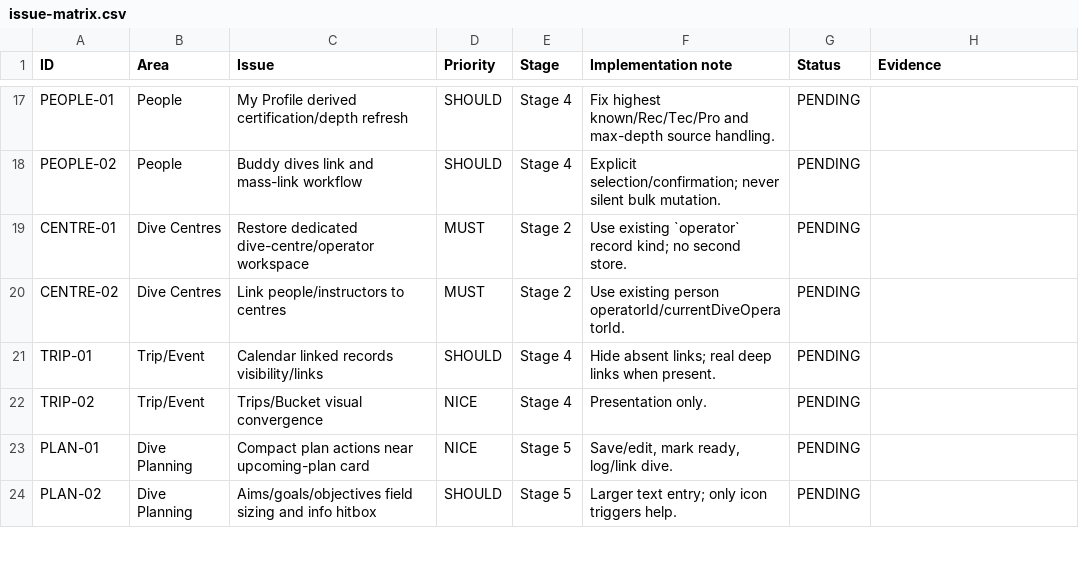
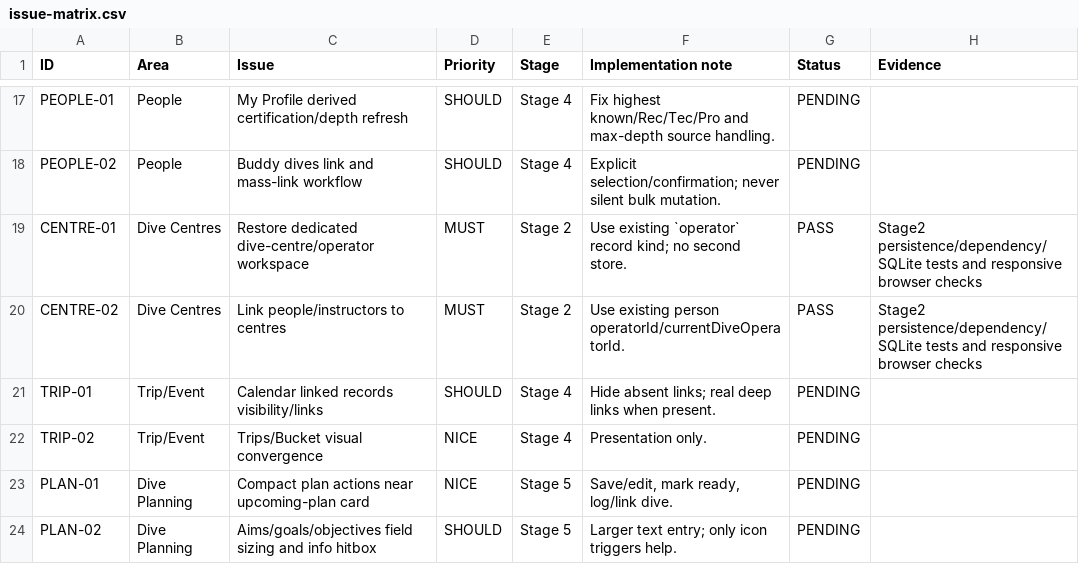
Before and after one commit to amzeus1976/zeustek-diving, a CSV file: docs/t14/issue-matrix.csv, drawn as a sheet; only a part is shown, gaps mark what is left out.

```diff
--- a/docs/t14/issue-matrix.csv
+++ b/docs/t14/issue-matrix.csv
@@ -18,4 +18,4 @@ PEOPLE-01,People,My Profile derived certification/depth refresh,SHOULD,Stage 4,F
 PEOPLE-02,People,Buddy dives link and mass-link workflow,SHOULD,Stage 4,Explicit selection/confirmation; never silent bulk mutation.,PENDING,
-CENTRE-01,Dive Centres,Restore dedicated dive-centre/operator workspace,MUST,Stage 2,Use existing `operator` record kind; no second store.,PENDING,
-CENTRE-02,Dive Centres,Link people/instructors to centres,MUST,Stage 2,Use existing person operatorId/currentDiveOperatorId.,PENDING,
+CENTRE-01,Dive Centres,Restore dedicated dive-centre/operator workspace,MUST,Stage 2,Use existing `operator` record kind; no second store.,PASS,Stage2 persistence/dependency/SQLite tests and responsive browser checks
+CENTRE-02,Dive Centres,Link people/instructors to centres,MUST,Stage 2,Use existing person operatorId/currentDiveOperatorId.,PASS,Stage2 persistence/dependency/SQLite tests and responsive browser checks
 TRIP-01,Trip/Event,Calendar linked records visibility/links,SHOULD,Stage 4,Hide absent links; real deep links when present.,PENDING,
```
Also changed, not shown: 16 other files.
